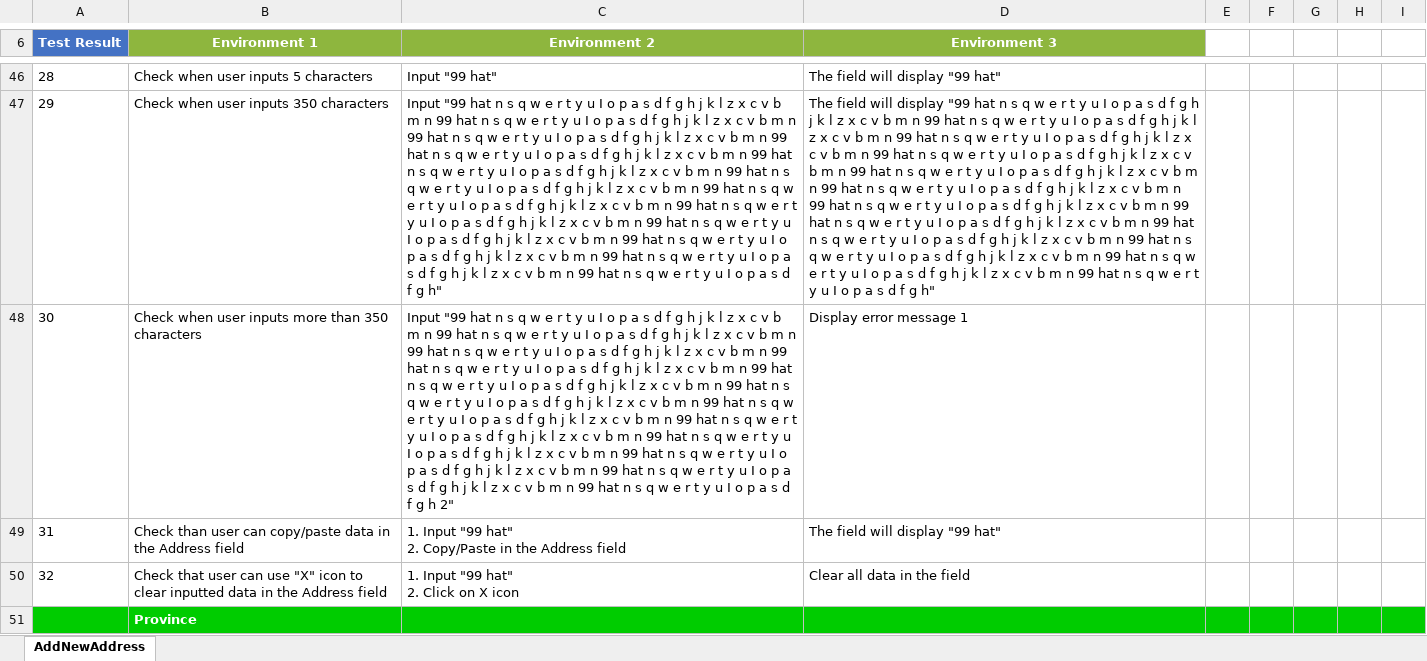
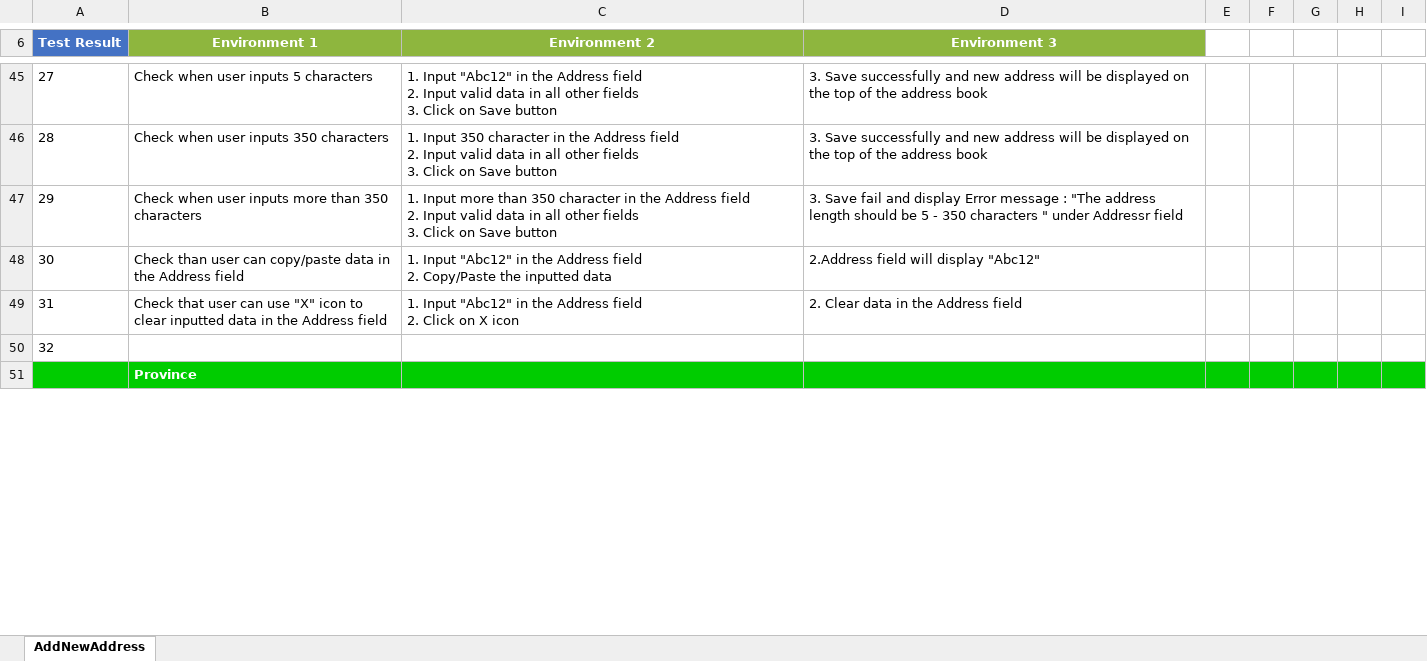
Before and after one commit to oniyatos/Auto-Homework, an Excel workbook: Mid term/Test Case/Mid term Test Case Assignment 4 Nghiem Van Long.xlsx, sheet AddNewAddress, drawn as a sheet; only a part is shown, gaps mark what is left out; values as stored, in another font and other column widths than the file's, no borders; addresses are those after the commit; ↵ is a line break in a cell; the diff covers the shown part only; the diff names each change by its address in the sheet, - before the commit and + after, or states it on an @@ line.

```diff
--- a/Mid term/Test Case/Mid term Test Case Assignment 4 Nghiem Van Long.xlsx (sheet AddNewAddress)
+++ b/Mid term/Test Case/Mid term Test Case Assignment 4 Nghiem Van Long.xlsx (sheet AddNewAddress)
@@ column A (Test Result) renumbered between rows 19 and 107 @@
-C45 (Environment 2): Input "99 hat"
+C45 (Environment 2): 1. Input "Abc12" in the Address field ↵ 2. Input valid data in all other fields ↵ 3. Click on Save button
-D45 (Environment 3): The field will display "99 hat"
+D45 (Environment 3): 3. Save successfully and new address will be displayed on the top of the address book
-C46 (Environment 2): Input "99 hat n s q w e r t y u I o p a s d f g h j k l z x c v b m n 99 hat n s q w e r t y u I o p a s d f g h j k l z x c v b m n 99 hat n s q w e r t y u I o p a s d f g h j k l z x c v b m n 99 hat n s q w e r t y u I o p a s d f g h j k l z x c v b m n 99 hat n s q w e r t y u I o p a s d f g h j k l z x c v b m n 99 hat n s q w e r t y u I o p a s d f g h j k l z x c v b m n 99 hat n s q w e r t y u I o p a s d f g h j k l z x c v b m n 99 hat n s q w e r t y u I o p a s d f g h j k l z x c v b m n 99 hat n s q w e r t y u I o p a s d f g h j k l z x c v b m n 99 hat n s q w e r t y u I o p a s d f g h j k l z x c v b m n 99 hat n s q w e r t y u I o p a s d f g h j k l z x c v b m n 99 hat n s q w e r t y u I o p a s d f g h"
+C46 (Environment 2): 1. Input 350 character in the Address field ↵ 2. Input valid data in all other fields ↵ 3. Click on Save button
-D46 (Environment 3): The field will display "99 hat n s q w e r t y u I o p a s d f g h j k l z x c v b m n 99 hat n s q w e r t y u I o p a s d f g h j k l z x c v b m n 99 hat n s q w e r t y u I o p a s d f g h j k l z x c v b m n 99 hat n s q w e r t y u I o p a s d f g h j k l z x c v b m n 99 hat n s q w e r t y u I o p a s d f g h j k l z x c v b m n 99 hat n s q w e r t y u I o p a s d f g h j k l z x c v b m n 99 hat n s q w e r t y u I o p a s d f g h j k l z x c v b m n 99 hat n s q w e r t y u I o p a s d f g h j k l z x c v b m n 99 hat n s q w e r t y u I o p a s d f g h j k l z x c v b m n 99 hat n s q w e r t y u I o p a s d f g h j k l z x c v b m n 99 hat n s q w e r t y u I o p a s d f g h j k l z x c v b m n 99 hat n s q w e r t y u I o p a s d f g h"
+D46 (Environment 3): 3. Save successfully and new address will be displayed on the top of the address book
-C47 (Environment 2): Input "99 hat n s q w e r t y u I o p a s d f g h j k l z x c v b m n 99 hat n s q w e r t y u I o p a s d f g h j k l z x c v b m n 99 hat n s q w e r t y u I o p a s d f g h j k l z x c v b m n 99 hat n s q w e r t y u I o p a s d f g h j k l z x c v b m n 99 hat n s q w e r t y u I o p a s d f g h j k l z x c v b m n 99 hat n s q w e r t y u I o p a s d f g h j k l z x c v b m n 99 hat n s q w e r t y u I o p a s d f g h j k l z x c v b m n 99 hat n s q w e r t y u I o p a s d f g h j k l z x c v b m n 99 hat n s q w e r t y u I o p a s d f g h j k l z x c v b m n 99 hat n s q w e r t y u I o p a s d f g h j k l z x c v b m n 99 hat n s q w e r t y u I o p a s d f g h j k l z x c v b m n 99 hat n s q w e r t y u I o p a s d f g h 2"
+C47 (Environment 2): 1. Input more than 350 character in the Address field ↵ 2. Input valid data in all other fields ↵ 3. Click on Save button
-D47 (Environment 3): Display error message 1
+D47 (Environment 3): 3. Save fail and display Error message : "The address length should be 5 - 350 characters " under Addressr field
-C48 (Environment 2): 1. Input "99 hat" ↵ 2. Copy/Paste in the Address field
+C48 (Environment 2): 1. Input "Abc12" in the Address field ↵ 2. Copy/Paste the inputted data
-D48 (Environment 3): The field will display "99 hat"
+D48 (Environment 3): 2.Address field will display "Abc12"
-C49 (Environment 2): 1. Input "99 hat" ↵ 2. Click…
+C49 (Environment 2): 1. Input "Abc12" in the Address field ↵ 2. Click…
-D49 (Environment 3): Clear all data in the field
+D49 (Environment 3): 2. Clear data in the Address field
+row 50: 32
```
Also changed, not shown: 32 added rows, 31 removed rows, 1 moved row, 64 edited cells and merged cells elsewhere in this sheet, formulas that keep their value.
